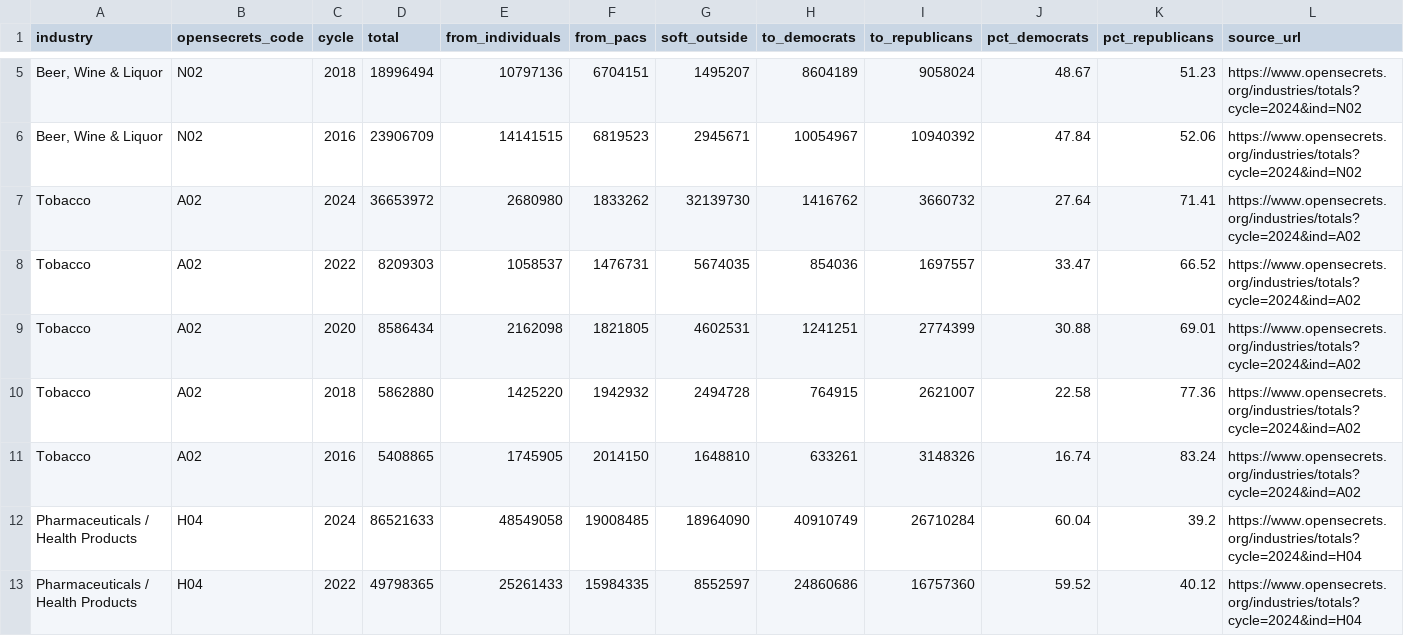
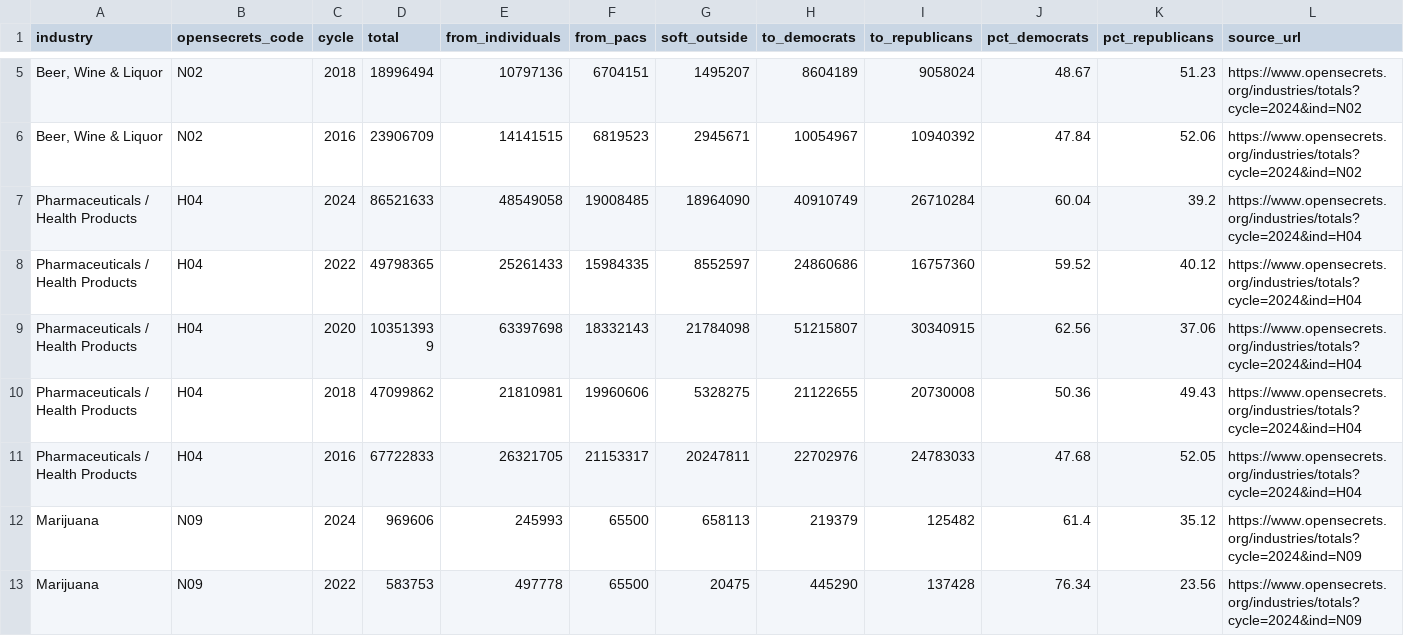
Before and after one commit to Amnibro/Amni-Scient, a CSV file: research/nsduh-vote-ecological/results/industry_donations.csv, drawn as a sheet; only a part is shown, gaps mark what is left out; the shorter side is filled out with more unchanged rows; rows hold the shown columns only; the diff names each change by its address in the sheet, - before the commit and + after, or states it on an @@ line.

```diff
--- a/research/nsduh-vote-ecological/results/industry_donations.csv
+++ b/research/nsduh-vote-ecological/results/industry_donations.csv
-row 7: Tobacco | A02 | 2024 | 36653972 | 2680980 | 1833262 | 32139730 | 1416762 | 3660732 | 27.64 | 71.41 | https://www.opensecrets.org/industries/totals?cycle=2024&ind=A02
-row 8: Tobacco | A02 | 2022 | 8209303 | 1058537 | 1476731 | 5674035 | 854036 | 1697557 | 33.47 | 66.52 | https://www.opensecrets.org/industries/totals?cycle=2024&ind=A02
-row 9: Tobacco | A02 | 2020 | 8586434 | 2162098 | 1821805 | 4602531 | 1241251 | 2774399 | 30.88 | 69.01 | https://www.opensecrets.org/industries/totals?cycle=2024&ind=A02
-row 10: Tobacco | A02 | 2018 | 5862880 | 1425220 | 1942932 | 2494728 | 764915 | 2621007 | 22.58 | 77.36 | https://www.opensecrets.org/industries/totals?cycle=2024&ind=A02
-row 11: Tobacco | A02 | 2016 | 5408865 | 1745905 | 2014150 | 1648810 | 633261 | 3148326 | 16.74 | 83.24 | https://www.opensecrets.org/industries/totals?cycle=2024&ind=A02
```
Also changed, not shown: research/nsduh-vote-ecological/results/industry_spending_2024.csv, research/nsduh-vote-ecological/results/quintiles.csv, 12 other files.
